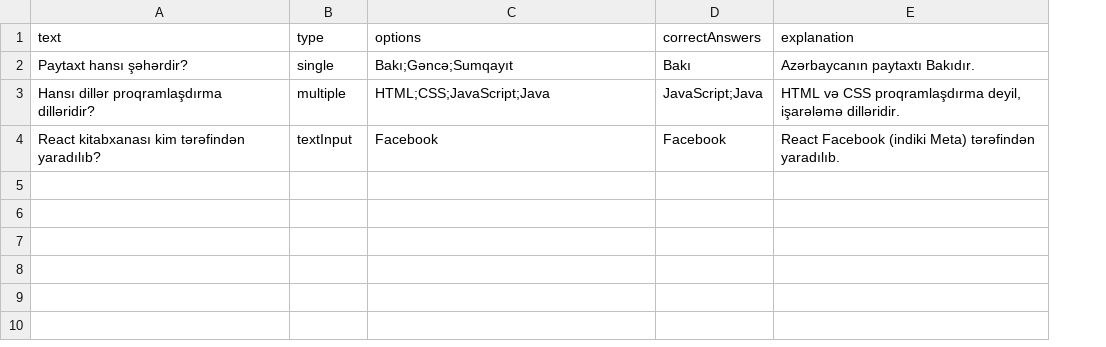
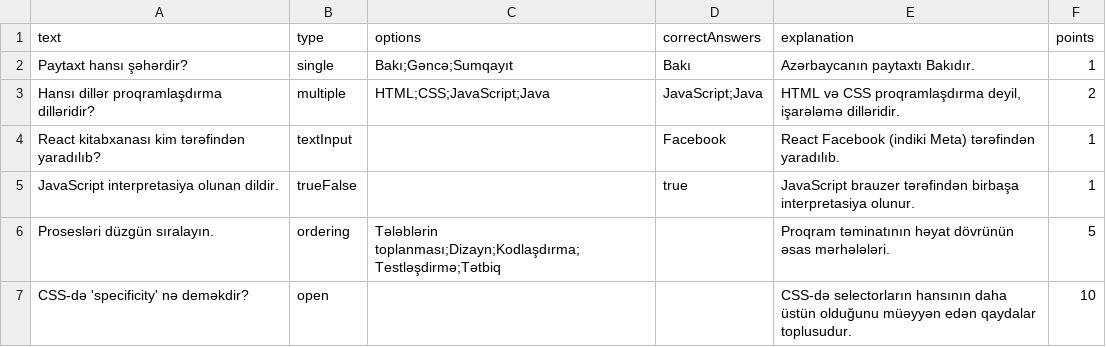
Before and after one commit to nurirustamov/nurirustamov.github.io, a CSV file: public/questions_template.csv, drawn as a sheet; the diff names each change by its address in the sheet, - before the commit and + after, or states it on an @@ line.

```diff
--- a/public/questions_template.csv
+++ b/public/questions_template.csv
+column F (points), rows 2-4: 1 | 2 | 1
-C4 (options): Facebook
+C4 (options): (empty)
+row 5: JavaScript interpretasiya olunan dildir. | trueFalse |  | true | JavaScript brauzer tərəfindən birbaşa interpretasiya olunur. | 1
+row 6: Prosesləri düzgün sıralayın. | ordering | Tələblərin toplanması;Dizayn;Kodlaşdırma;Testləşdirmə;Tətbiq |  | Proqram təminatının həyat dövrünün əsas mərhələləri. | 5
+row 7: CSS-də 'specificity' nə deməkdir? | open |  |  | CSS-də selectorların hansının daha üstün olduğunu müəyyən edən qaydalar toplusudur. | 10
```
Also changed, not shown: 17 other files.
